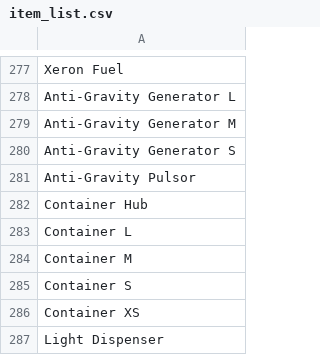
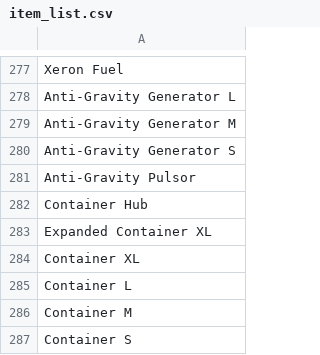
Before and after one commit to tvwenger/du-factory-generator, a CSV file: item_list.csv, drawn as a sheet; only a part is shown, gaps mark what is left out; the shorter side is filled out with more unchanged rows; the diff names each change by its address in the sheet, - before the commit and + after, or states it on an @@ line.

Commit message:
Add missing Container Items
Adds the Container XL and the Expanded Container XL. These ones should be correct and not need an extra comment for each thing i did

Fix the crafting time of the L container.

```diff
--- a/item_list.csv
+++ b/item_list.csv
+row 283: Expanded Container XL
+row 284: Container XL
```
Also changed, not shown: 2 other files.
